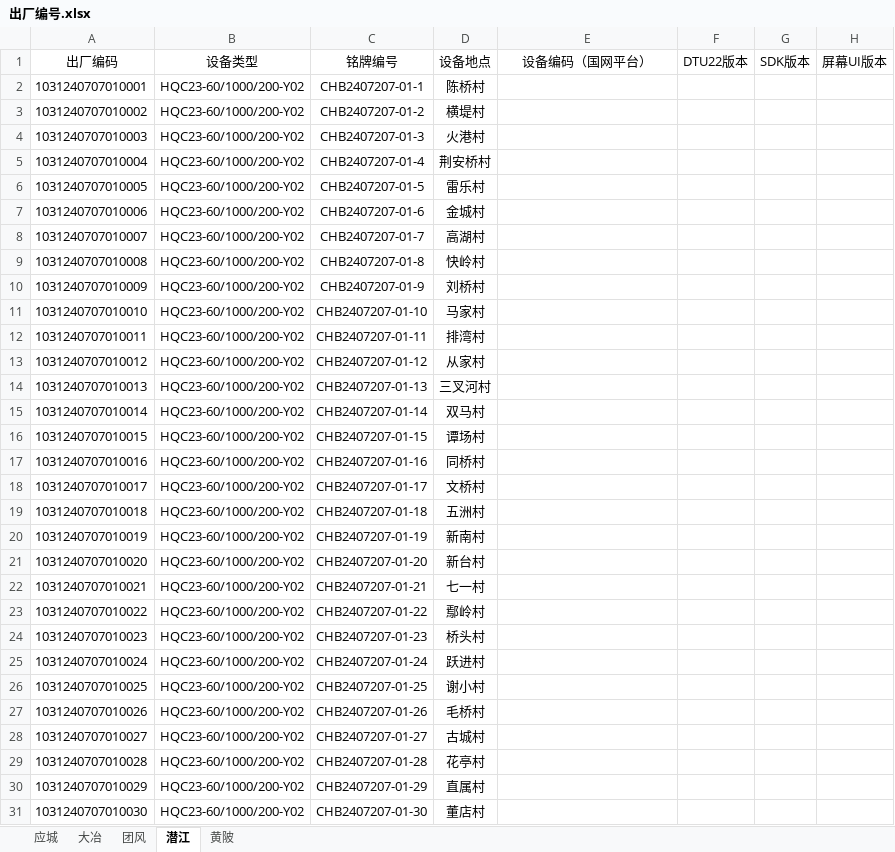
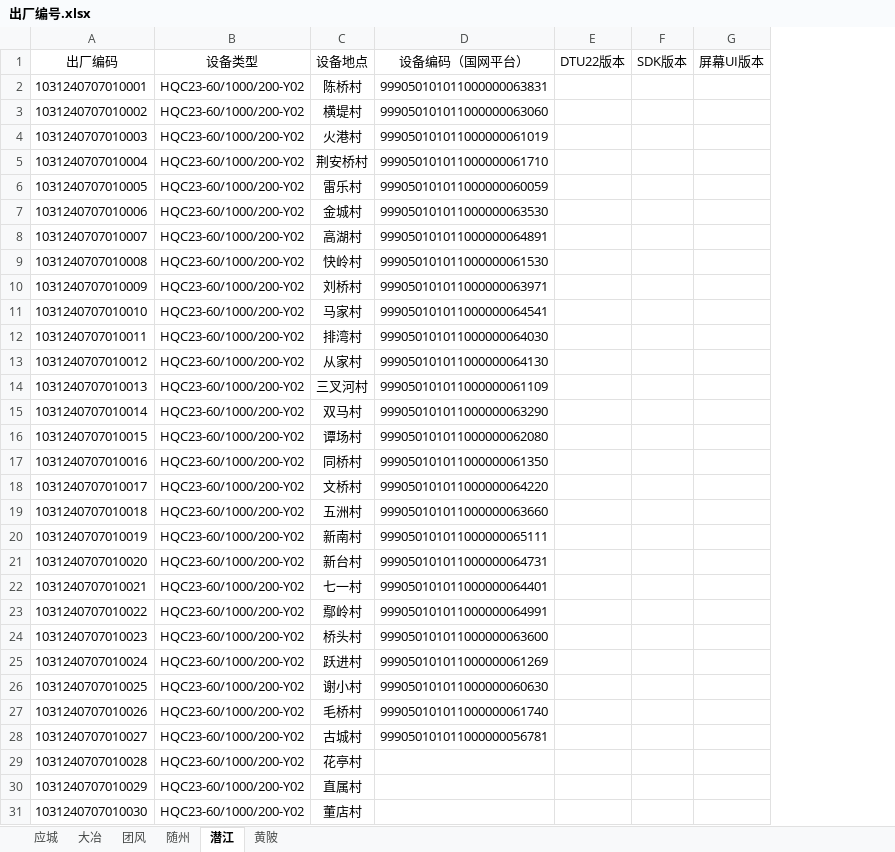
Before and after one commit to jwd001224/MQTT, an Excel workbook: 出厂编号.xlsx, sheet 潜江, drawn as a sheet; only a part is shown; values as stored, in another font and other column widths than the file's, no borders; removed rows and columns are numbered as before the commit, all else as after; the diff names each change by its address in the sheet, - before the commit and + after, or states it on an @@ line.

```diff
--- a/出厂编号.xlsx (sheet 潜江)
+++ b/出厂编号.xlsx (sheet 潜江)
+sheet tab: 随州
-column C (铭牌编号), rows 2-31: CHB2407207-01-1 | CHB2407207-01-2 | CHB2407207-01-3 | CHB2407207-01-4 | CHB2407207-01-5 | CHB2407207-01-6 | CHB2407207-01-7 | CHB2407207-01-8 | CHB2407207-01-9 | CHB2407207-01-10 | CHB2407207-01-11 | CHB2407207-01-12 | CHB2407207-01-13 | CHB2407207-01-14 | CHB2407207-01-15 | CHB2407207-01-16 | CHB2407207-01-17 | CHB2407207-01-18 | CHB2407207-01-19 | CHB2407207-01-20 | CHB2407207-01-21 | CHB2407207-01-22 | CHB2407207-01-23 | CHB2407207-01-24 | CHB2407207-01-25 | CHB2407207-01-26 | CHB2407207-01-27 | CHB2407207-01-28 | CHB2407207-01-29 | CHB2407207-01-30
-D2 (设备编码（国网平台）): (empty)
+D2 (设备编码（国网平台）): 999050101011000000063831
-D3 (设备编码（国网平台）): (empty)
+D3 (设备编码（国网平台）): 999050101011000000063060
-D4 (设备编码（国网平台）): (empty)
+D4 (设备编码（国网平台）): 999050101011000000061019
-D5 (设备编码（国网平台）): (empty)
+D5 (设备编码（国网平台）): 999050101011000000061710
-D6 (设备编码（国网平台）): (empty)
+D6 (设备编码（国网平台）): 999050101011000000060059
-D7 (设备编码（国网平台）): (empty)
+D7 (设备编码（国网平台）): 999050101011000000063530
-D8 (设备编码（国网平台）): (empty)
+D8 (设备编码（国网平台）): 999050101011000000064891
-D9 (设备编码（国网平台）): (empty)
+D9 (设备编码（国网平台）): 999050101011000000061530
-D10 (设备编码（国网平台）): (empty)
+D10 (设备编码（国网平台）): 999050101011000000063971
-D11 (设备编码（国网平台）): (empty)
+D11 (设备编码（国网平台）): 999050101011000000064541
-D12 (设备编码（国网平台）): (empty)
+D12 (设备编码（国网平台）): 999050101011000000064030
-D13 (设备编码（国网平台）): (empty)
+D13 (设备编码（国网平台）): 999050101011000000064130
-D14 (设备编码（国网平台）): (empty)
+D14 (设备编码（国网平台）): 999050101011000000061109
-D15 (设备编码（国网平台）): (empty)
+D15 (设备编码（国网平台）): 999050101011000000063290
-D16 (设备编码（国网平台）): (empty)
+D16 (设备编码（国网平台）): 999050101011000000062080
-D17 (设备编码（国网平台）): (empty)
+D17 (设备编码（国网平台）): 999050101011000000061350
-D18 (设备编码（国网平台）): (empty)
+D18 (设备编码（国网平台）): 999050101011000000064220
-D19 (设备编码（国网平台）): (empty)
+D19 (设备编码（国网平台）): 999050101011000000063660
-D20 (设备编码（国网平台）): (empty)
+D20 (设备编码（国网平台）): 999050101011000000065111
-D21 (设备编码（国网平台）): (empty)
+D21 (设备编码（国网平台）): 999050101011000000064731
-D22 (设备编码（国网平台）): (empty)
+D22 (设备编码（国网平台）): 999050101011000000064401
-D23 (设备编码（国网平台）): (empty)
+D23 (设备编码（国网平台）): 999050101011000000064991
-D24 (设备编码（国网平台）): (empty)
+D24 (设备编码（国网平台）): 999050101011000000063600
-D25 (设备编码（国网平台）): (empty)
+D25 (设备编码（国网平台）): 999050101011000000061269
-D26 (设备编码（国网平台）): (empty)
+D26 (设备编码（国网平台）): 999050101011000000060630
-D27 (设备编码（国网平台）): (empty)
+D27 (设备编码（国网平台）): 999050101011000000061740
-D28 (设备编码（国网平台）): (empty)
+D28 (设备编码（国网平台）): 999050101011000000056781
```
Also changed, not shown: sheet 黄陂, sheet 应城, sheet 团风, sheet 大冶, 8 other files.
